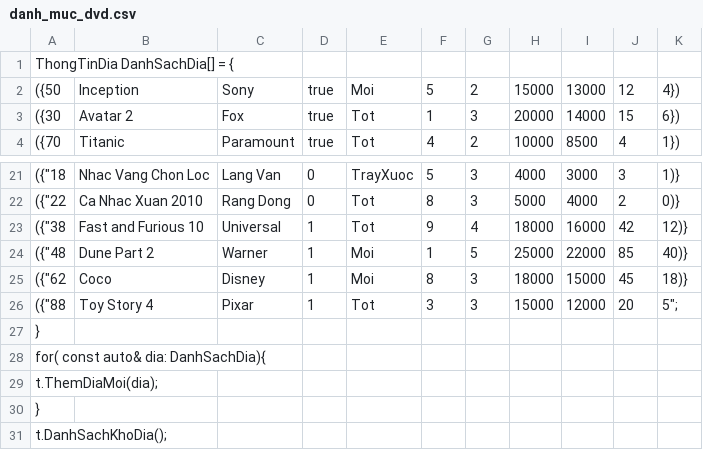
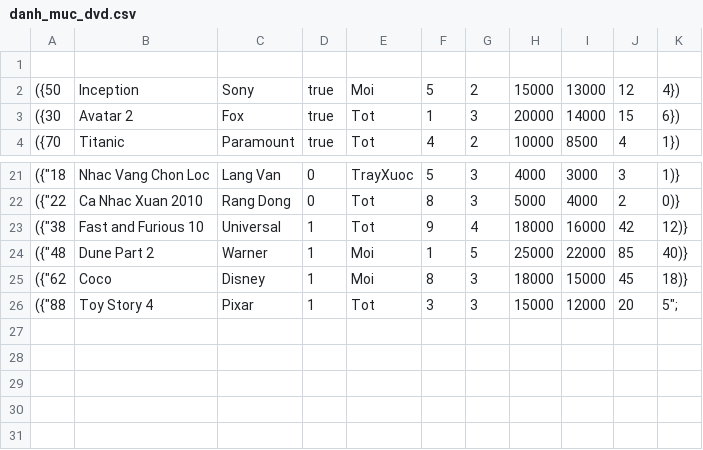
Before and after one commit to AnhKiet-01/Quan-ly-cua-hang-DVD, a CSV file: data/danh_muc_dvd.csv, drawn as a sheet; only a part is shown, gaps mark what is left out.

Commit message:
Update danh_muc_dvd.csv

```diff
--- a/data/danh_muc_dvd.csv
+++ b/data/danh_muc_dvd.csv
@@ -1,2 +1,2 @@
-ThongTinDia DanhSachDia[] = {
+
    ({50, "Inception", "Sony", true, "Moi", 5, 2, 15000, 13000, 12, 4}),
@@ -26,6 +26 @@ ThongTinDia DanhSachDia[] = {
     ({"88,Toy Story 4,Pixar,1,Tot,3,3,15000,12000,20,5";
-}
-for( const auto& dia: DanhSachDia){
-   t.ThemDiaMoi(dia);
-}
-t.DanhSachKhoDia();
```
